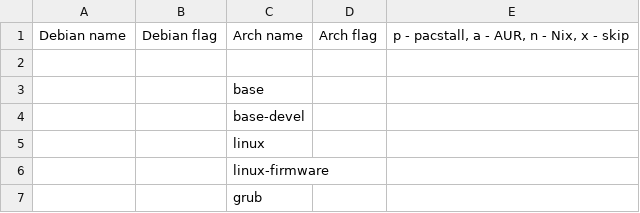
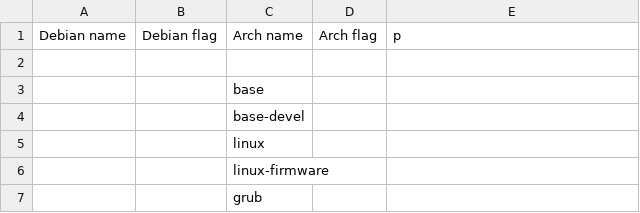
Before and after one commit to sarmong/dotfiles, a TSV file: packages/packages.tsv, drawn as a sheet; only a part is shown.

Commit message:
wip

```diff
--- a/packages/packages.tsv
+++ b/packages/packages.tsv
@@ -1,2 +1,2 @@
-Debian name	Debian flag	Arch name	Arch flag	         p - pacstall, a - AUR, n - Nix, x - skip
+Debian name	Debian flag	Arch name	Arch flag	         p
 
```
